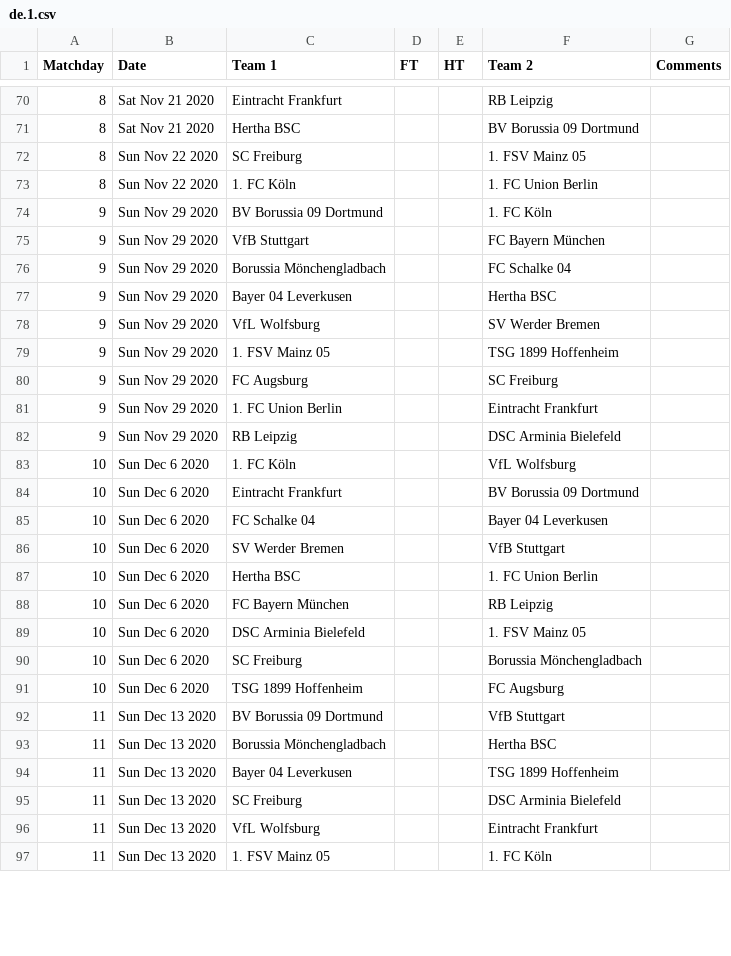
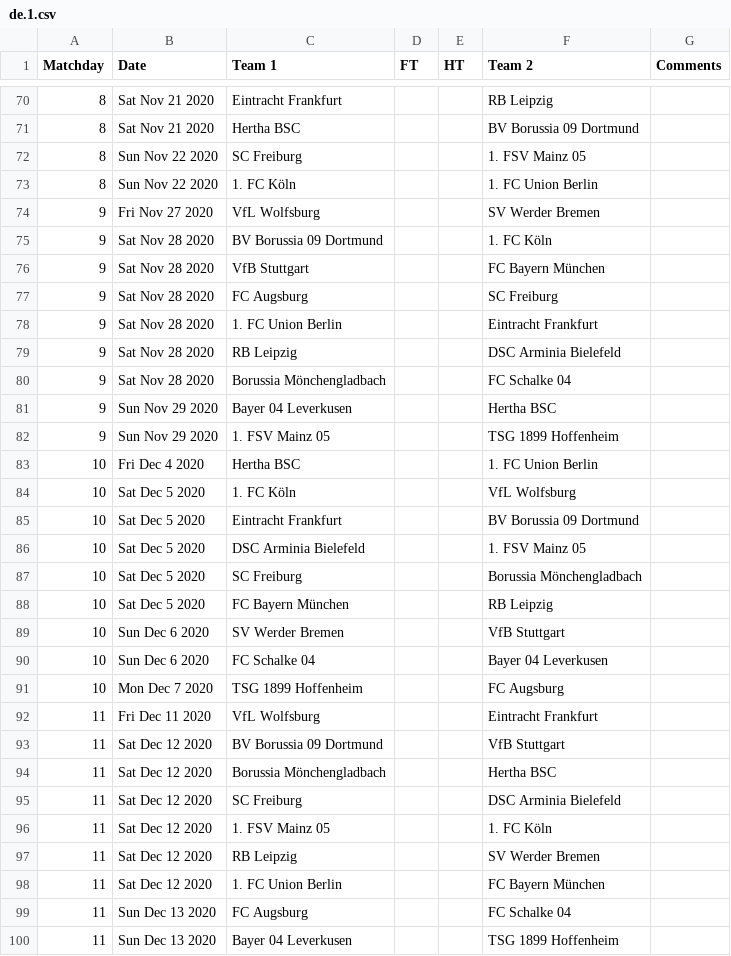
Before and after one commit to yorobot/worldfootball, a CSV file: one/2020-21/de.1.csv, drawn as a sheet; only a part is shown, gaps mark what is left out; the diff covers the shown part only.

```diff
--- a/one/2020-21/de.1.csv
+++ b/one/2020-21/de.1.csv
@@ -73,25 +73,28 @@ Matchday,Date,Team 1,FT,HT,Team 2,Comments
 8,Sun Nov 22 2020,1. FC Köln,,,1. FC Union Berlin,
-9,Sun Nov 29 2020,BV Borussia 09 Dortmund,,,1. FC Köln,
-9,Sun Nov 29 2020,VfB Stuttgart,,,FC Bayern München,
-9,Sun Nov 29 2020,Borussia Mönchengladbach,,,FC Schalke 04,
+9,Fri Nov 27 2020,VfL Wolfsburg,,,SV Werder Bremen,
+9,Sat Nov 28 2020,BV Borussia 09 Dortmund,,,1. FC Köln,
+9,Sat Nov 28 2020,VfB Stuttgart,,,FC Bayern München,
+9,Sat Nov 28 2020,FC Augsburg,,,SC Freiburg,
+9,Sat Nov 28 2020,1. FC Union Berlin,,,Eintracht Frankfurt,
+9,Sat Nov 28 2020,RB Leipzig,,,DSC Arminia Bielefeld,
+9,Sat Nov 28 2020,Borussia Mönchengladbach,,,FC Schalke 04,
 9,Sun Nov 29 2020,Bayer 04 Leverkusen,,,Hertha BSC,
-9,Sun Nov 29 2020,VfL Wolfsburg,,,SV Werder Bremen,
 9,Sun Nov 29 2020,1. FSV Mainz 05,,,TSG 1899 Hoffenheim,
-9,Sun Nov 29 2020,FC Augsburg,,,SC Freiburg,
-9,Sun Nov 29 2020,1. FC Union Berlin,,,Eintracht Frankfurt,
-9,Sun Nov 29 2020,RB Leipzig,,,DSC Arminia Bielefeld,
-10,Sun Dec 6 2020,1. FC Köln,,,VfL Wolfsburg,
-10,Sun Dec 6 2020,Eintracht Frankfurt,,,BV Borussia 09 Dortmund,
+10,Fri Dec 4 2020,Hertha BSC,,,1. FC Union Berlin,
+10,Sat Dec 5 2020,1. FC Köln,,,VfL Wolfsburg,
+10,Sat Dec 5 2020,Eintracht Frankfurt,,,BV Borussia 09 Dortmund,
+10,Sat Dec 5 2020,DSC Arminia Bielefeld,,,1. FSV Mainz 05,
+10,Sat Dec 5 2020,SC Freiburg,,,Borussia Mönchengladbach,
+10,Sat Dec 5 2020,FC Bayern München,,,RB Leipzig,
+10,Sun Dec 6 2020,SV Werder Bremen,,,VfB Stuttgart,
 10,Sun Dec 6 2020,FC Schalke 04,,,Bayer 04 Leverkusen,
-10,Sun Dec 6 2020,SV Werder Bremen,,,VfB Stuttgart,
-10,Sun Dec 6 2020,Hertha BSC,,,1. FC Union Berlin,
-10,Sun Dec 6 2020,FC Bayern München,,,RB Leipzig,
-10,Sun Dec 6 2020,DSC Arminia Bielefeld,,,1. FSV Mainz 05,
-10,Sun Dec 6 2020,SC Freiburg,,,Borussia Mönchengladbach,
-10,Sun Dec 6 2020,TSG 1899 Hoffenheim,,,FC Augsburg,
-11,Sun Dec 13 2020,BV Borussia 09 Dortmund,,,VfB Stuttgart,
-11,Sun Dec 13 2020,Borussia Mönchengladbach,,,Hertha BSC,
+10,Mon Dec 7 2020,TSG 1899 Hoffenheim,,,FC Augsburg,
+11,Fri Dec 11 2020,VfL Wolfsburg,,,Eintracht Frankfurt,
+11,Sat Dec 12 2020,BV Borussia 09 Dortmund,,,VfB Stuttgart,
+11,Sat Dec 12 2020,Borussia Mönchengladbach,,,Hertha BSC,
+11,Sat Dec 12 2020,SC Freiburg,,,DSC Arminia Bielefeld,
+11,Sat Dec 12 2020,1. FSV Mainz 05,,,1. FC Köln,
+11,Sat Dec 12 2020,RB Leipzig,,,SV Werder Bremen,
+11,Sat Dec 12 2020,1. FC Union Berlin,,,FC Bayern München,
+11,Sun Dec 13 2020,FC Augsburg,,,FC Schalke 04,
 11,Sun Dec 13 2020,Bayer 04 Leverkusen,,,TSG 1899 Hoffenheim,
-11,Sun Dec 13 2020,SC Freiburg,,,DSC Arminia Bielefeld,
-11,Sun Dec 13 2020,VfL Wolfsburg,,,Eintracht Frankfurt,
-11,Sun Dec 13 2020,1. FSV Mainz 05,,,1. FC Köln,
```
Also changed, not shown: 2 added rows, 4 removed rows and 9 edited cells elsewhere in this file, one/2020-21/eng.1.csv, one/2020-21/fr.1.csv, 5 other files.
